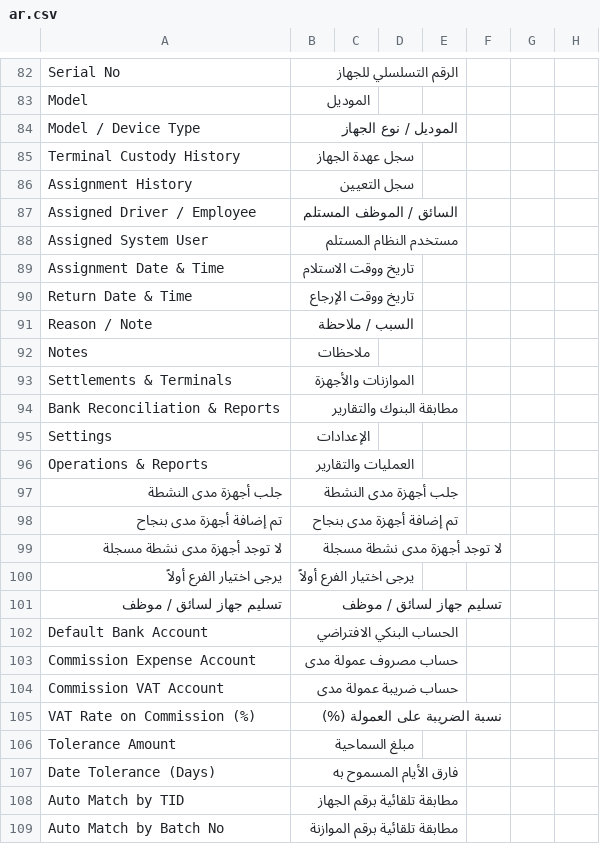
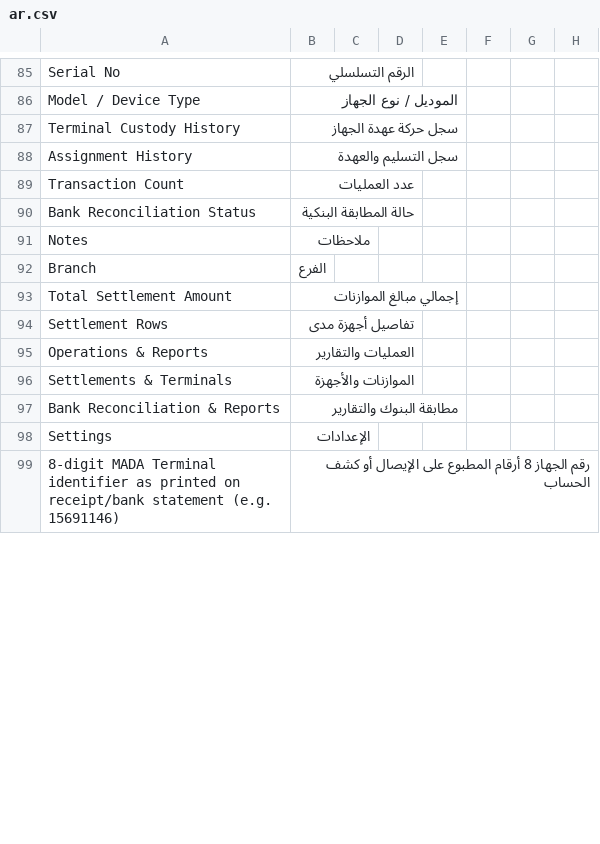
Before and after one commit to Mubtkir-ERP/mu_reconciliation, a CSV file: mu_reconciliation/translations/ar.csv, drawn as a sheet; only a part is shown, gaps mark what is left out; the shorter side is filled out with more unchanged rows; removed rows and columns are numbered as before the commit, all else as after; the diff covers the shown part only; the diff names each change by its address in the sheet, - before the commit and + after, or states it on an @@ line.

Commit message:
fix: date parsing hijri rejection, comprehensive arabic translations, workspace cleanup and naming enforcement

```diff
--- a/mu_reconciliation/translations/ar.csv
+++ b/mu_reconciliation/translations/ar.csv
-B85: الرقم التسلسلي للجهاز
+B85: الرقم التسلسلي
-row 83: Model | الموديل
-B87: سجل عهدة الجهاز
+B87: سجل حركة عهدة الجهاز
-B88: سجل التعيين
+B88: سجل التسليم والعهدة
-row 87: Assigned Driver / Employee | السائق / الموظف المستلم
-row 88: Assigned System User | مستخدم النظام المستلم
-row 89: Assignment Date & Time | تاريخ ووقت الاستلام
-row 90: Return Date & Time | تاريخ ووقت الإرجاع
-row 91: Reason / Note | السبب / ملاحظة
@@ row 115 moved to row 89: Transaction Count @@
@@ row 116 moved to row 90: Bank Reconciliation Status @@
@@ row 71 moved to row 92: Branch @@
+row 93: Total Settlement Amount | إجمالي مبالغ الموازنات
+row 94: Settlement Rows | تفاصيل أجهزة مدى
@@ row 96 moved to row 95: Operations & Reports @@
-row 97: جلب أجهزة مدى النشطة | جلب أجهزة مدى النشطة
-row 98: تم إضافة أجهزة مدى بنجاح | تم إضافة أجهزة مدى بنجاح
-row 99: لا توجد أجهزة مدى نشطة مسجلة | لا توجد أجهزة مدى نشطة مسجلة
-row 100: يرجى اختيار الفرع أولاً | يرجى اختيار الفرع أولاً
-row 101: تسليم جهاز لسائق / موظف | تسليم جهاز لسائق / موظف
-row 102: Default Bank Account | الحساب البنكي الافتراضي
-row 103: Commission Expense Account | حساب مصروف عمولة مدى
-row 104: Commission VAT Account | حساب ضريبة عمولة مدى
-row 105: VAT Rate on Commission (%) | نسبة الضريبة على العمولة (%)
-row 106: Tolerance Amount | مبلغ السماحية
-row 107: Date Tolerance (Days) | فارق الأيام المسموح به
-row 108: Auto Match by TID | مطابقة تلقائية برقم الجهاز
-row 109: Auto Match by Batch No | مطابقة تلقائية برقم الموازنة
```
Also changed, not shown: 22 added rows, 30 removed rows, 8 moved rows and 3 edited cells elsewhere in this file, 8 other files.
